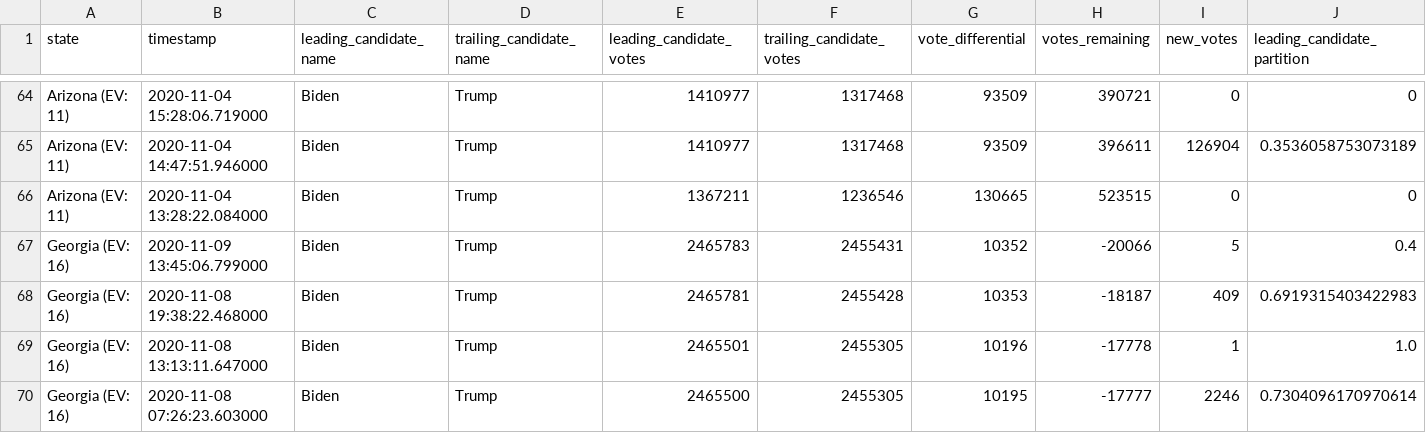
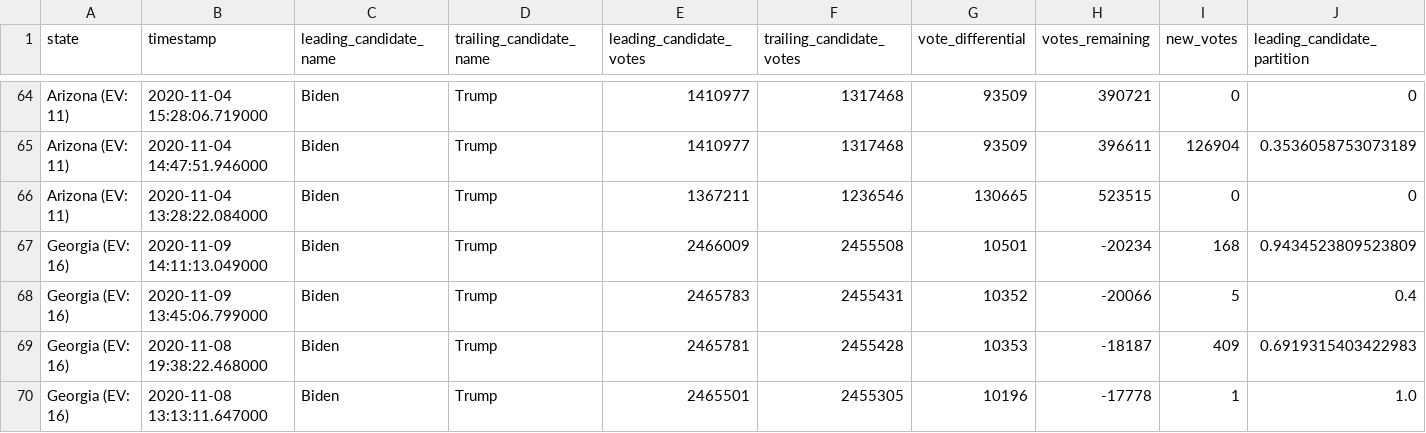
Before and after one commit to DanSimon/nyt-2020-election-scraper, a CSV file: battleground-state-changes.csv, drawn as a sheet; only a part is shown, gaps mark what is left out; the shorter side is filled out with more unchanged rows; rows hold the shown columns only; the diff names each change by its address in the sheet, - before the commit and + after, or states it on an @@ line.

```diff
--- a/battleground-state-changes.csv
+++ b/battleground-state-changes.csv
+row 67: Georgia (EV: 16) | 2020-11-09 14:11:13.049000 | Biden | Trump | 2466009 | 2455508 | 10501 | -20234 | 168 | 0.9434523809523809
```
Also changed, not shown: 4 other files.
